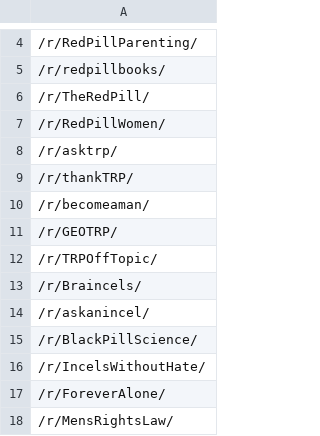
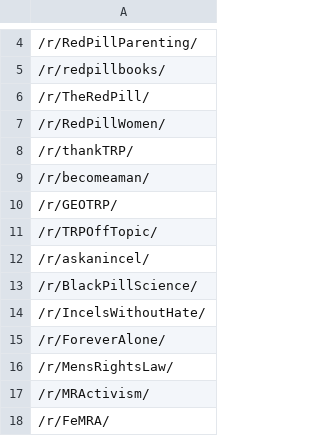
Before and after one commit to EmanuelHappy/Data-Science, a CSV file: _PushshiftReddit/subreddits.csv, drawn as a sheet; only a part is shown, gaps mark what is left out; the shorter side is filled out with more unchanged rows; the diff names each change by its address in the sheet, - before the commit and + after, or states it on an @@ line.

Commit message:
removed braincels and asktrp

```diff
--- a/_PushshiftReddit/subreddits.csv
+++ b/_PushshiftReddit/subreddits.csv
-row 8: /r/asktrp/
-row 13: /r/Braincels/
```
